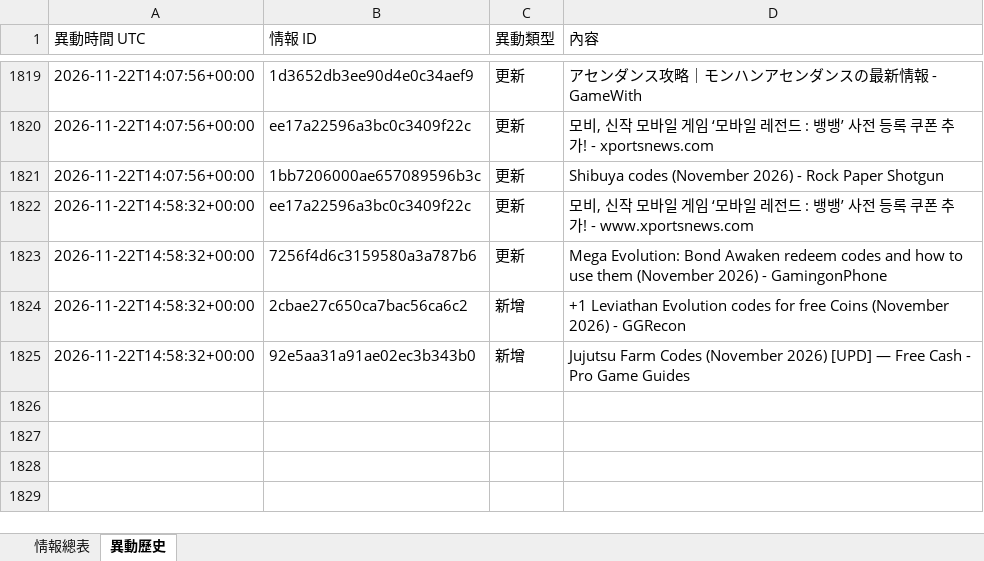
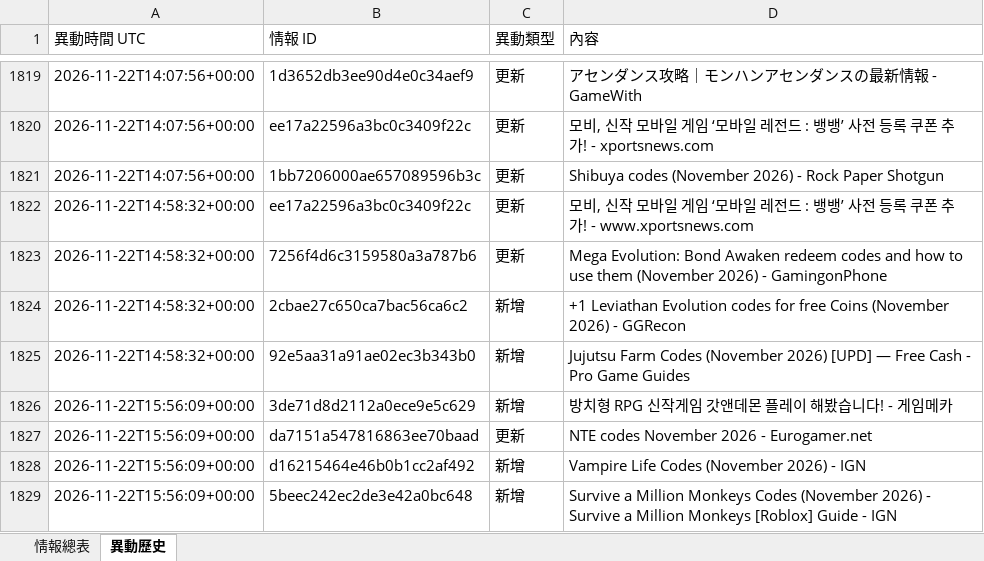
Before and after one commit to jerry000123456789-art/game-intel1, an Excel workbook: docs/game_intel.xlsx, sheet 異動歷史, drawn as a sheet; only a part is shown, gaps mark what is left out; values as stored, in another font and other column widths than the file's, no borders; the diff names each change by its address in the sheet, - before the commit and + after, or states it on an @@ line.

```diff
--- a/docs/game_intel.xlsx (sheet 異動歷史)
+++ b/docs/game_intel.xlsx (sheet 異動歷史)
+row 1826: 2026-11-22T15:56:09+00:00 | 3de71d8d2112a0ece9e5c629 | 新增 | 방치형 RPG 신작게임 갓앤데몬 플레이 해봤습니다! - 게임메카
+row 1827: 2026-11-22T15:56:09+00:00 | da7151a547816863ee70baad | 更新 | NTE codes November 2026 - Eurogamer.net
+row 1828: 2026-11-22T15:56:09+00:00 | d16215464e46b0b1cc2af492 | 新增 | Vampire Life Codes (November 2026) - IGN
+row 1829: 2026-11-22T15:56:09+00:00 | 5beec242ec2de3e42a0bc648 | 新增 | Survive a Million Monkeys Codes (November 2026) - Survive a Million Monkeys [Roblox] Guide - IGN
```
Also changed, not shown: sheet 情報總表, 4 other files.
